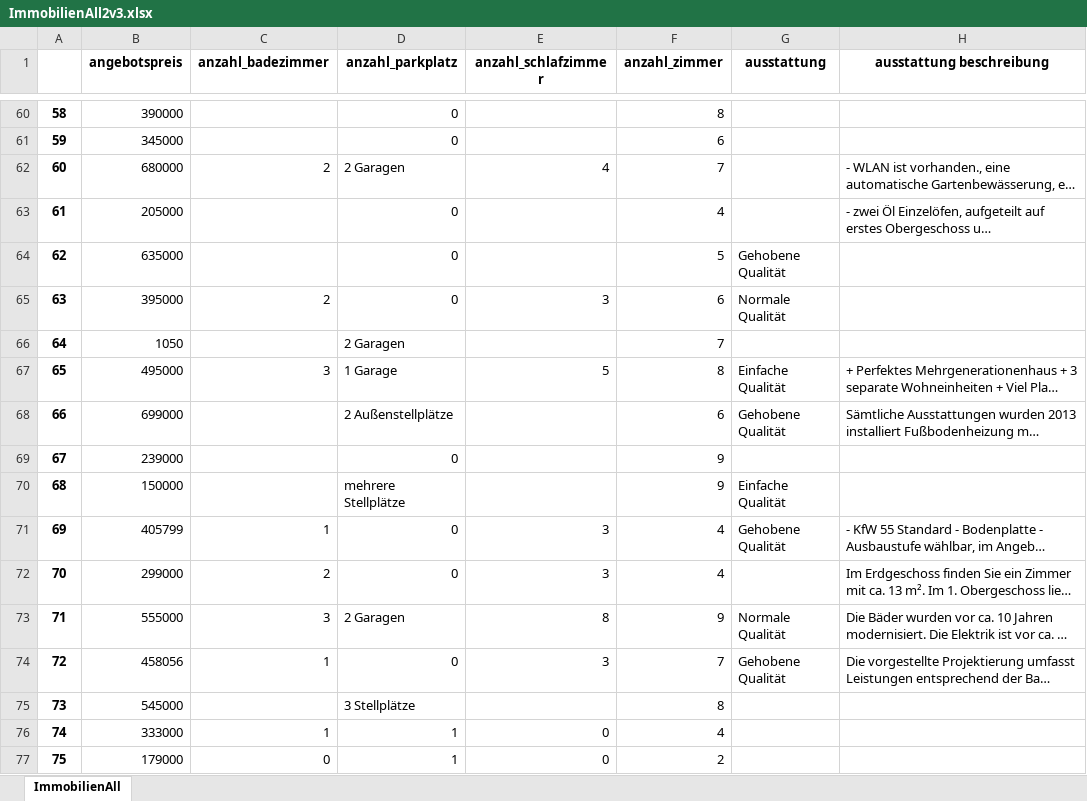
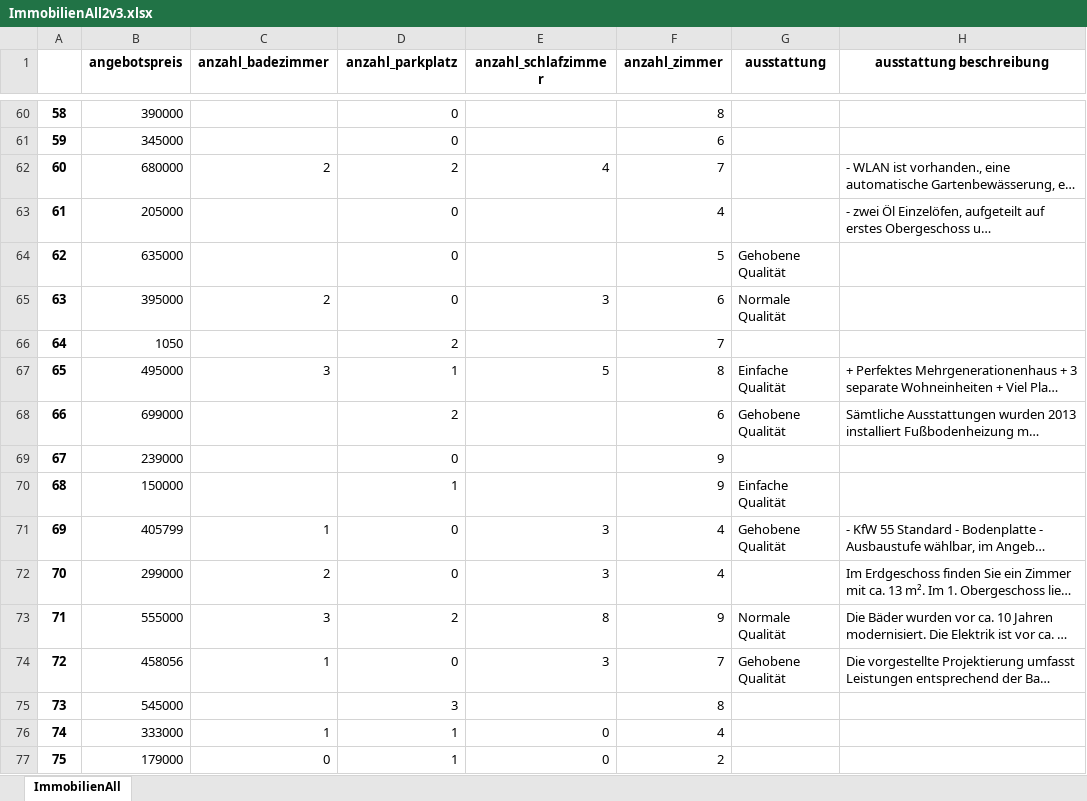
Before and after one commit to frohnatur/Projektseminar, an Excel workbook: Files/ImmobilienAll2v3.xlsx, sheet ImmobilienAll, drawn as a sheet; only a part is shown, gaps mark what is left out; long unchanged cells end in …; values as stored, in another font and other column widths than the file's, no borders; the diff covers the shown part only; the diff names each change by its address in the sheet, - before the commit and + after, or states it on an @@ line.

```diff
--- a/Files/ImmobilienAll2v3.xlsx (sheet ImmobilienAll)
+++ b/Files/ImmobilienAll2v3.xlsx (sheet ImmobilienAll)
-D62 (anzahl_parkplatz): 2 Garagen
+D62 (anzahl_parkplatz): 2
-D66 (anzahl_parkplatz): 2 Garagen
+D66 (anzahl_parkplatz): 2
-D67 (anzahl_parkplatz): 1 Garage
+D67 (anzahl_parkplatz): 1
-D68 (anzahl_parkplatz): 2 Außenstellplätze
+D68 (anzahl_parkplatz): 2
-D70 (anzahl_parkplatz): mehrere Stellplätze
+D70 (anzahl_parkplatz): 1
-D73 (anzahl_parkplatz): 2 Garagen
+D73 (anzahl_parkplatz): 2
-D75 (anzahl_parkplatz): 3 Stellplätze
+D75 (anzahl_parkplatz): 3
```
Also changed, not shown: 40 edited cells elsewhere in this sheet, Files/ImmobilienMasterV2.xlsx, 2 other files.
